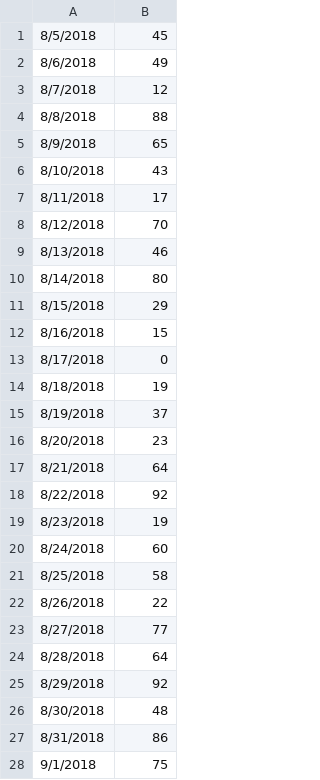
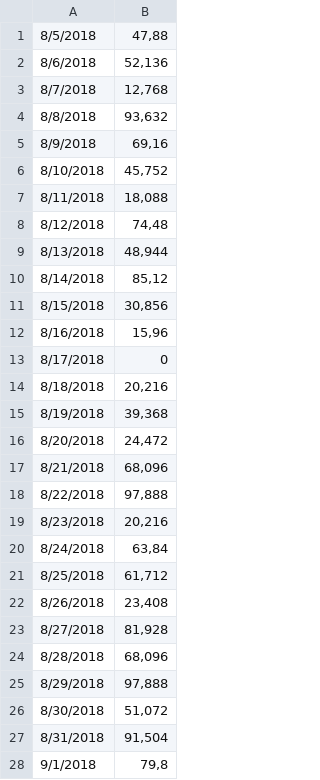
Before and after one commit to fcin/DataVisualization, a CSV file: DataVisualization/TestFiles/VisualizationData/SmallSample.csv, drawn as a sheet; only a part is shown; the diff covers the shown part only.

```diff
--- a/DataVisualization/TestFiles/VisualizationData/SmallSample.csv
+++ b/DataVisualization/TestFiles/VisualizationData/SmallSample.csv
@@ -1,28 +1,28 @@
-8/5/2018;45
-8/6/2018;49
-8/7/2018;12
-8/8/2018;88
-8/9/2018;65
-8/10/2018;43
-8/11/2018;17
-8/12/2018;70
-8/13/2018;46
-8/14/2018;80
-8/15/2018;29
-8/16/2018;15
+8/5/2018;47,88
+8/6/2018;52,136
+8/7/2018;12,768
+8/8/2018;93,632
+8/9/2018;69,16
+8/10/2018;45,752
+8/11/2018;18,088
+8/12/2018;74,48
+8/13/2018;48,944
+8/14/2018;85,12
+8/15/2018;30,856
+8/16/2018;15,96
 8/17/2018;0
-8/18/2018;19
-8/19/2018;37
-8/20/2018;23
-8/21/2018;64
-8/22/2018;92
-8/23/2018;19
-8/24/2018;60
-8/25/2018;58
-8/26/2018;22
-8/27/2018;77
-8/28/2018;64
-8/29/2018;92
-8/30/2018;48
-8/31/2018;86
-9/1/2018;75
+8/18/2018;20,216
+8/19/2018;39,368
+8/20/2018;24,472
+8/21/2018;68,096
+8/22/2018;97,888
+8/23/2018;20,216
+8/24/2018;63,84
+8/25/2018;61,712
+8/26/2018;23,408
+8/27/2018;81,928
+8/28/2018;68,096
+8/29/2018;97,888
+8/30/2018;51,072
+8/31/2018;91,504
+9/1/2018;79,8
```
Also changed, not shown: 71 edited cells elsewhere in this file, 8 other files.
